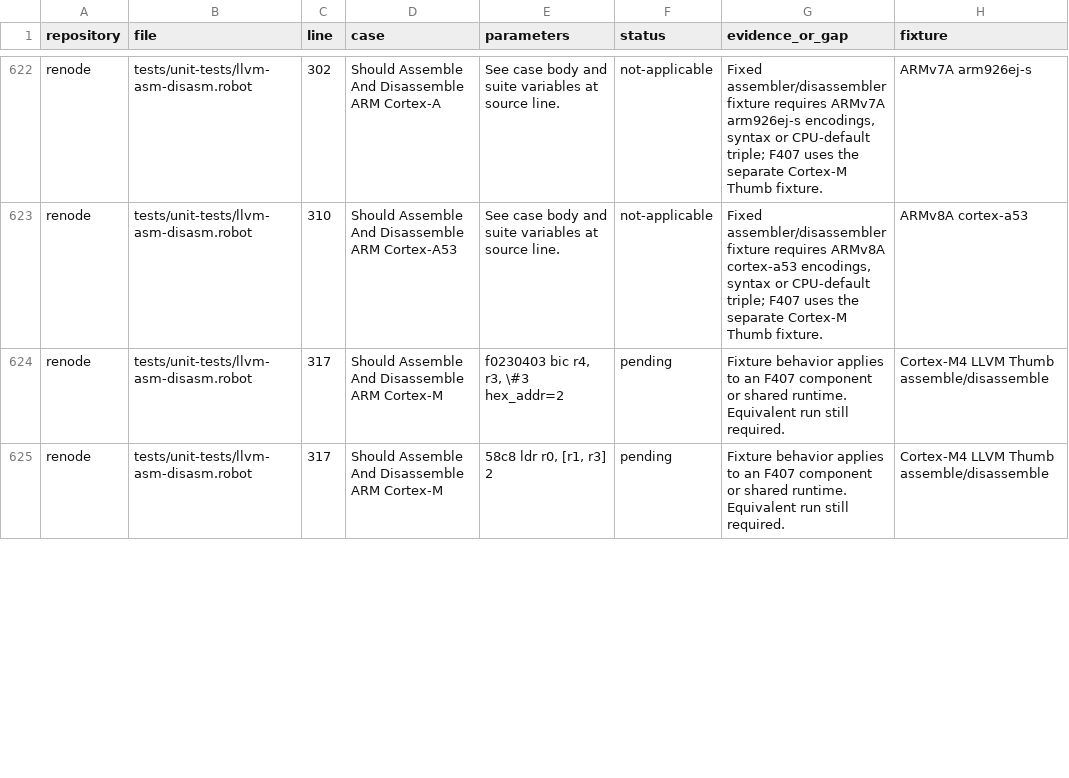
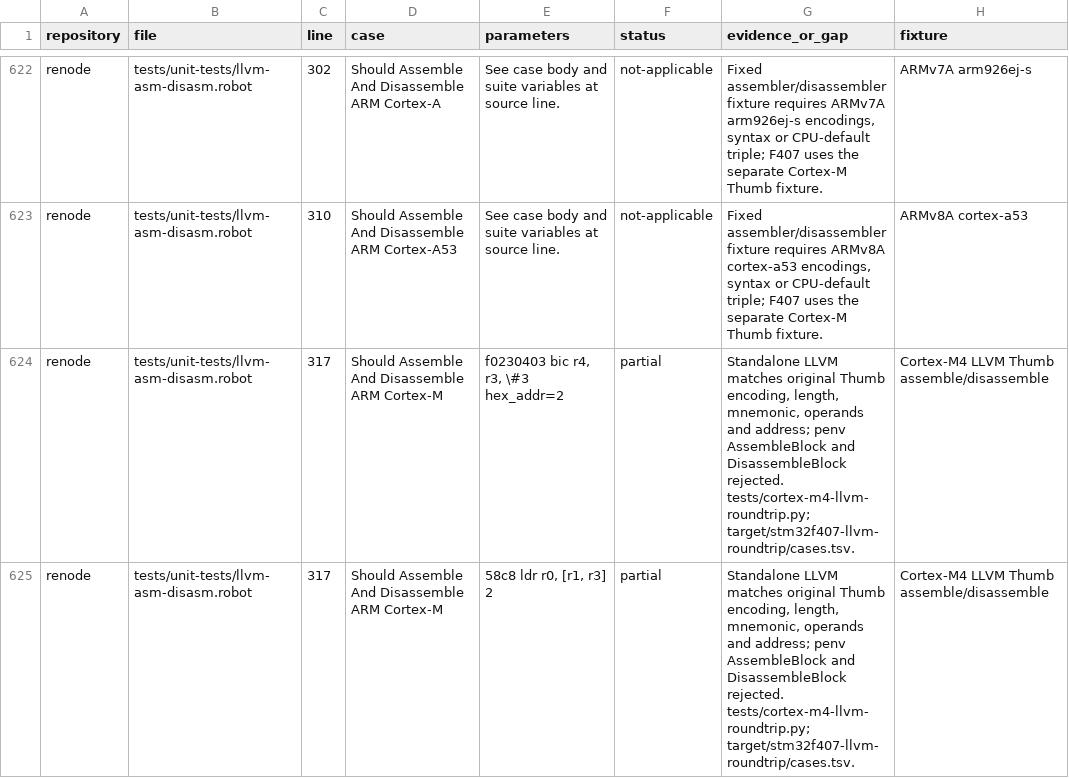
Before and after one commit to Koukyosyumei/penv, a TSV file: docs/stm32f407-upstream-cases.tsv, drawn as a sheet; only a part is shown, gaps mark what is left out; the diff covers the shown part only.

Commit message:
Verify upstream Cortex-M4 Thumb encodings with LLVM

```diff
--- a/docs/stm32f407-upstream-cases.tsv
+++ b/docs/stm32f407-upstream-cases.tsv
@@ -623,3 +623,3 @@ renode	tests/unit-tests/llvm-asm-disasm.robot	302	Should Assemble And Disassembl
 renode	tests/unit-tests/llvm-asm-disasm.robot	310	Should Assemble And Disassemble ARM Cortex-A53	See case body and suite variables at source line.	not-applicable	Fixed assembler/disassembler fixture requires ARMv8A cortex-a53 encodings, syntax or CPU-default triple; F407 uses the separate Cortex-M Thumb fixture.	ARMv8A cortex-a53
-renode	tests/unit-tests/llvm-asm-disasm.robot	317	Should Assemble And Disassemble ARM Cortex-M	f0230403  bic  r4, r3, \#3  hex_addr=2	pending	Fixture behavior applies to an F407 component or shared runtime. Equivalent run still required.	Cortex-M4 LLVM Thumb assemble/disassemble
-renode	tests/unit-tests/llvm-asm-disasm.robot	317	Should Assemble And Disassemble ARM Cortex-M	58c8  ldr  r0, [r1, r3]  2	pending	Fixture behavior applies to an F407 component or shared runtime. Equivalent run still required.	Cortex-M4 LLVM Thumb assemble/disassemble
+renode	tests/unit-tests/llvm-asm-disasm.robot	317	Should Assemble And Disassemble ARM Cortex-M	f0230403  bic  r4, r3, \#3  hex_addr=2	partial	Standalone LLVM matches original Thumb encoding, length, mnemonic, operands and address; penv AssembleBlock and DisassembleBlock rejected. tests/cortex-m4-llvm-roundtrip.py; target/stm32f407-llvm-roundtrip/cases.tsv.	Cortex-M4 LLVM Thumb assemble/disassemble
+renode	tests/unit-tests/llvm-asm-disasm.robot	317	Should Assemble And Disassemble ARM Cortex-M	58c8  ldr  r0, [r1, r3]  2	partial	Standalone LLVM matches original Thumb encoding, length, mnemonic, operands and address; penv AssembleBlock and DisassembleBlock rejected. tests/cortex-m4-llvm-roundtrip.py; target/stm32f407-llvm-roundtrip/cases.tsv.	Cortex-M4 LLVM Thumb assemble/disassemble
```
Also changed, not shown: 5 edited cells elsewhere in this file, 2 other files.
